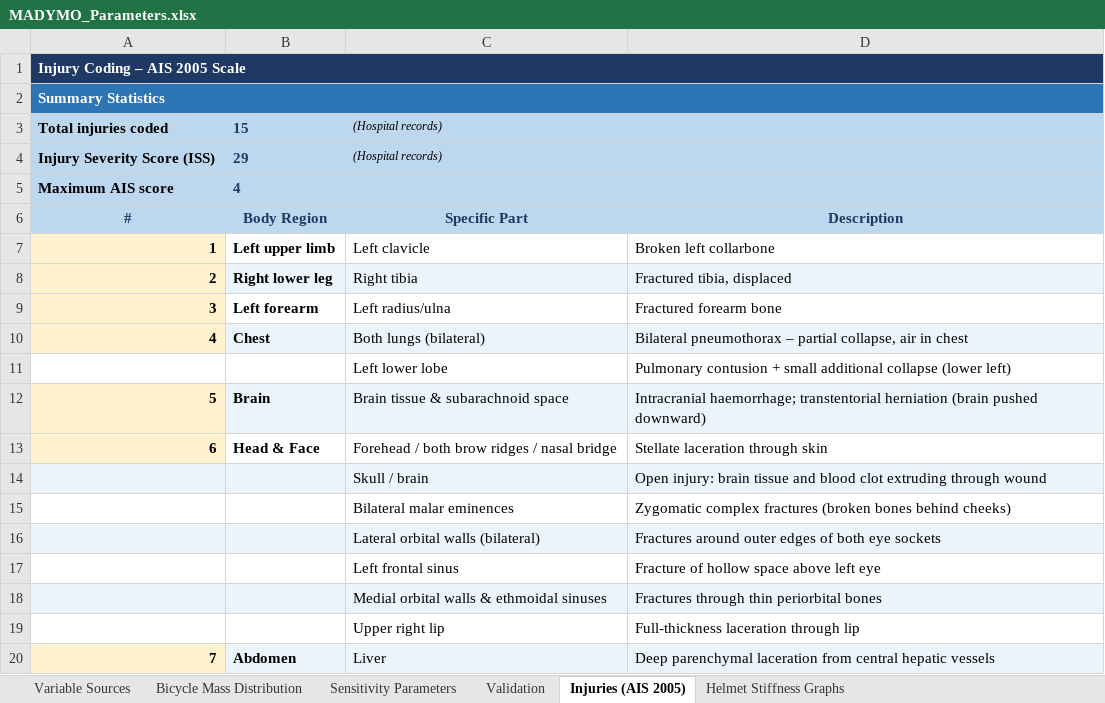
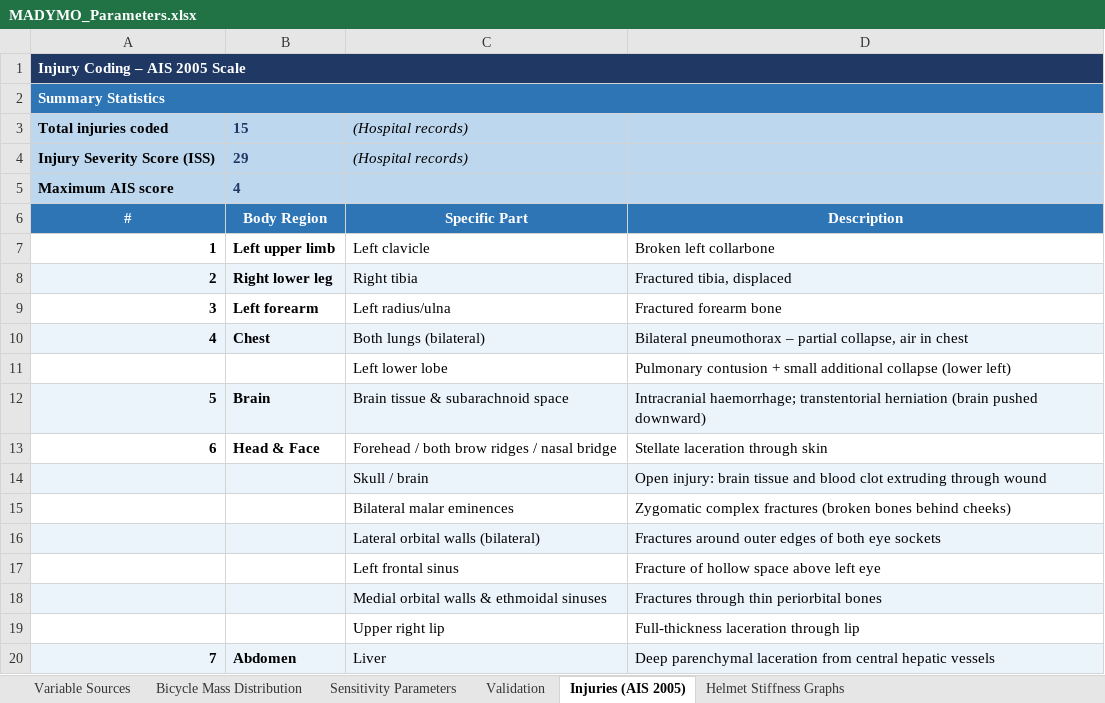
Before and after one commit to andriaioannides2012-hub/madymo-child-cyclist-helmet-assessment, an Excel workbook: MADYMO_Parameters/MADYMO_Parameters.xlsx, sheet Injuries (AIS 2005), drawn as a sheet; values as stored, in another font and other column widths than the file's, no borders; the diff names each change by its address in the sheet, - before the commit and + after, or states it on an @@ line.

```diff
--- a/MADYMO_Parameters/MADYMO_Parameters.xlsx (sheet Injuries (AIS 2005))
+++ b/MADYMO_Parameters/MADYMO_Parameters.xlsx (sheet Injuries (AIS 2005))
@@ C3:C4 text size: larger @@
@@ A6:D6 fill: #BDD7EE → #2E75B6, text colour: #1F3864 → #FFFFFF @@
-A7 fill: #FFF2CC
+A7 fill: none
-A8 fill: #FFF2CC
+A8 fill: #EBF3FB
-A9 fill: #FFF2CC
+A9 fill: none
-A10 fill: #FFF2CC
+A10 fill: #EBF3FB
-A12 fill: #FFF2CC
+A12 fill: #EBF3FB
-A13 fill: #FFF2CC
+A13 fill: none
-A20 fill: #FFF2CC
+A20 fill: #EBF3FB
```
Also changed, not shown: sheet Bicycle Mass Distribution, sheet Validation, sheet Helmet Stiffness Graphs, sheet Sensitivity Parameters, sheet Variable Sources.
